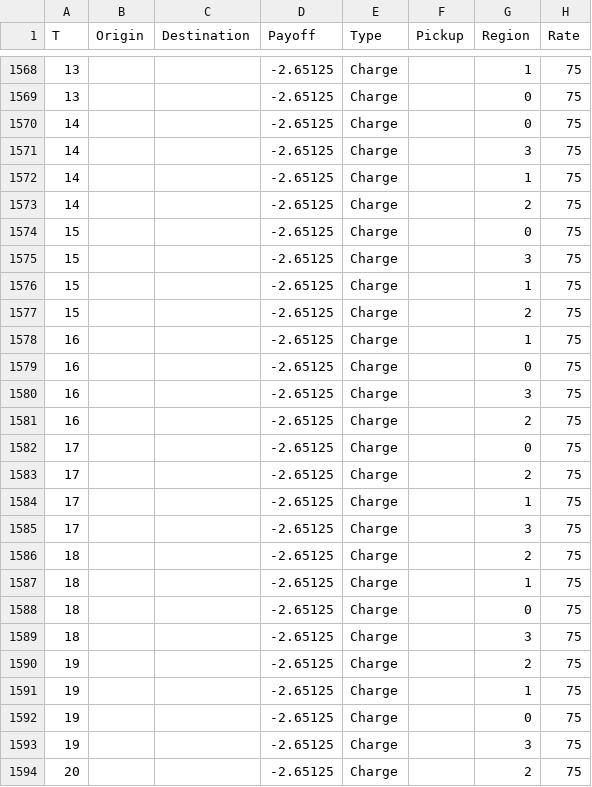
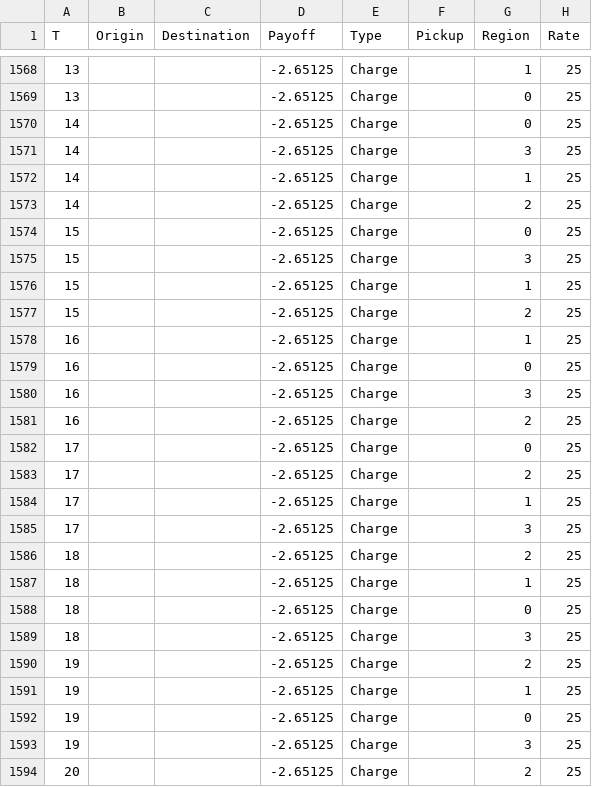
Before and after one commit to zhangz73/ride-sharing-pipeline, a TSV file: Data/Payoff/payoff_12car4region4chargers15mins_fullycharged_nyc_combo_fullday_slowchargers.tsv, drawn as a sheet; only a part is shown, gaps mark what is left out; the diff covers the shown part only.

Commit message:
fix misalignment of charging rates

```diff
--- a/Data/Payoff/payoff_12car4region4chargers15mins_fullycharged_nyc_combo_fullday_slowchargers.tsv
+++ b/Data/Payoff/payoff_12car4region4chargers15mins_fullycharged_nyc_combo_fullday_slowchargers.tsv
@@ -1568,27 +1568,27 @@ T	Origin	Destination	Payoff	Type	Pickup	Region	Rate
-13			-2.65125	Charge		1	75
-13			-2.65125	Charge		0	75
-14			-2.65125	Charge		0	75
-14			-2.65125	Charge		3	75
-14			-2.65125	Charge		1	75
-14			-2.65125	Charge		2	75
-15			-2.65125	Charge		0	75
-15			-2.65125	Charge		3	75
-15			-2.65125	Charge		1	75
-15			-2.65125	Charge		2	75
-16			-2.65125	Charge		1	75
-16			-2.65125	Charge		0	75
-16			-2.65125	Charge		3	75
-16			-2.65125	Charge		2	75
-17			-2.65125	Charge		0	75
-17			-2.65125	Charge		2	75
-17			-2.65125	Charge		1	75
-17			-2.65125	Charge		3	75
-18			-2.65125	Charge		2	75
-18			-2.65125	Charge		1	75
-18			-2.65125	Charge		0	75
-18			-2.65125	Charge		3	75
-19			-2.65125	Charge		2	75
-19			-2.65125	Charge		1	75
-19			-2.65125	Charge		0	75
-19			-2.65125	Charge		3	75
-20			-2.65125	Charge		2	75
+13			-2.65125	Charge		1	25
+13			-2.65125	Charge		0	25
+14			-2.65125	Charge		0	25
+14			-2.65125	Charge		3	25
+14			-2.65125	Charge		1	25
+14			-2.65125	Charge		2	25
+15			-2.65125	Charge		0	25
+15			-2.65125	Charge		3	25
+15			-2.65125	Charge		1	25
+15			-2.65125	Charge		2	25
+16			-2.65125	Charge		1	25
+16			-2.65125	Charge		0	25
+16			-2.65125	Charge		3	25
+16			-2.65125	Charge		2	25
+17			-2.65125	Charge		0	25
+17			-2.65125	Charge		2	25
+17			-2.65125	Charge		1	25
+17			-2.65125	Charge		3	25
+18			-2.65125	Charge		2	25
+18			-2.65125	Charge		1	25
+18			-2.65125	Charge		0	25
+18			-2.65125	Charge		3	25
+19			-2.65125	Charge		2	25
+19			-2.65125	Charge		1	25
+19			-2.65125	Charge		0	25
+19			-2.65125	Charge		3	25
+20			-2.65125	Charge		2	25
```
Also changed, not shown: 165 edited cells elsewhere in this file, 4 other files.
